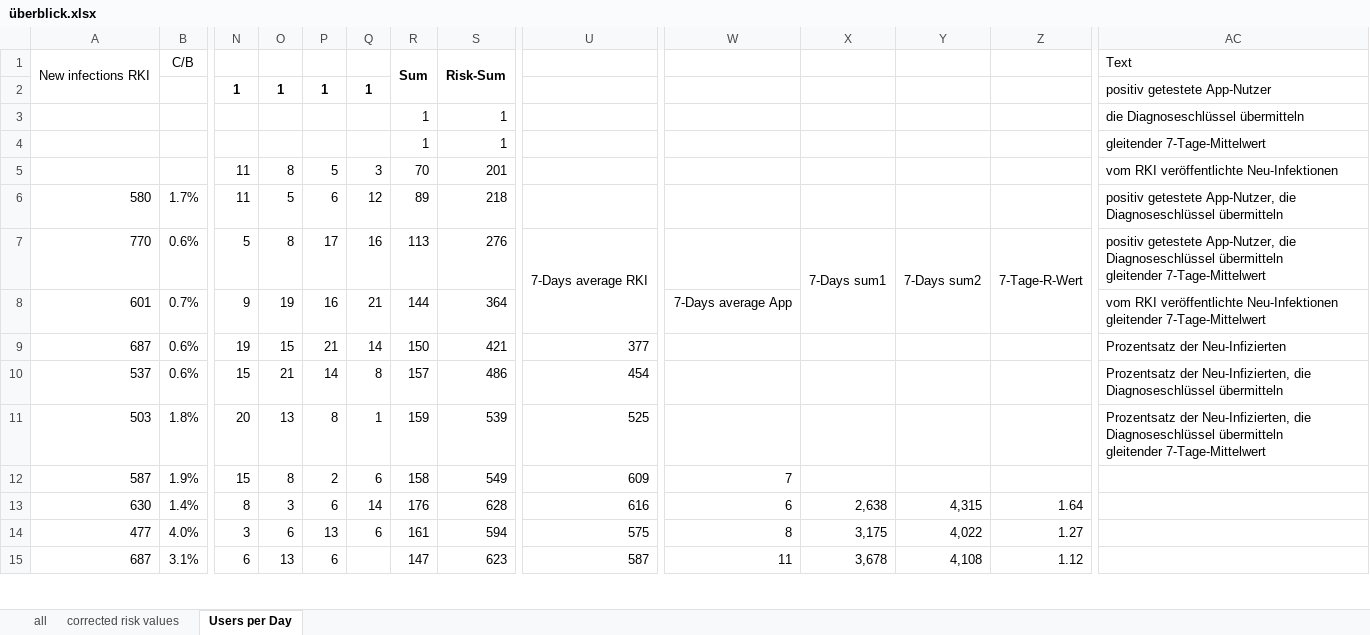
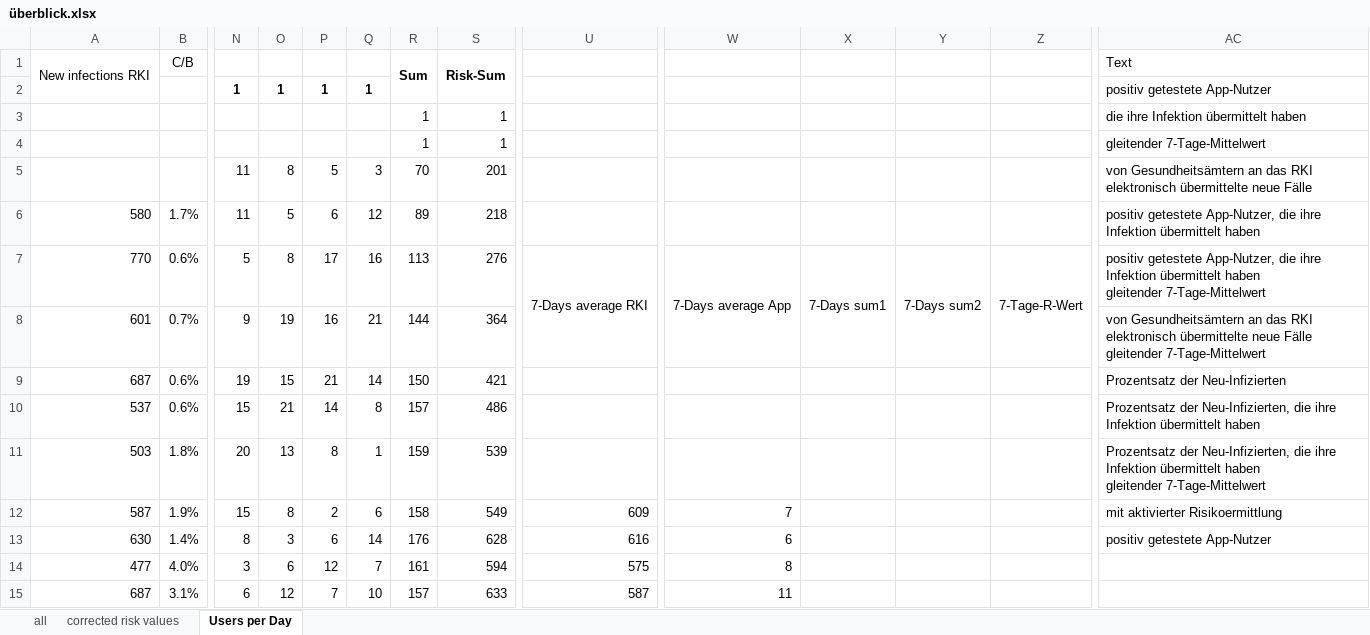
Before and after one commit to Tho-Mat/corona-stuff, an Excel workbook: überblick.xlsx, sheet Users per Day, drawn as a sheet; only a part is shown, gaps mark what is left out; values as stored, in another font and other column widths than the file's, no borders; charts and pictures not drawn; ↵ is a line break in a cell; the diff covers the shown part only; the diff names each change by its address in the sheet, - before the commit and + after, or states it on an @@ line.

```diff
--- a/überblick.xlsx (sheet Users per Day)
+++ b/überblick.xlsx (sheet Users per Day)
-AC3: die Diagnoseschlüssel übermitteln
+AC3: die ihre Infektion übermittelt haben
-AC5: vom RKI veröffentlichte Neu-Infektionen
+AC5: von Gesundheitsämtern an das RKI elektronisch übermittelte neue Fälle
-AC6: …App-Nutzer, die Diagnoseschlüssel übermitteln
+AC6: …App-Nutzer, die ihre Infektion übermittelt haben
-W7: (empty)
+W7: 7-Days average App
+W7:W8 merged
-AC7: …App-Nutzer, die Diagnoseschlüssel übermitteln ↵ gleitender 7-Tage-Mittelwert
+AC7: …App-Nutzer, die ihre Infektion übermittelt haben ↵ gleitender 7-Tage-Mittelwert
-W8: 7-Days average App
+W8: (empty)
-AC8: vom RKI veröffentlichte Neu-Infektionen ↵ gleitender 7-Tage-Mittelwert
+AC8: von Gesundheitsämtern an das RKI elektronisch übermittelte neue Fälle ↵ gleitender 7-Tage-Mittelwert
-U9: 377
+U9: (empty)
-U10: 454
+U10: (empty)
-AC10: …Neu-Infizierten, die Diagnoseschlüssel übermitteln
+AC10: …Neu-Infizierten, die ihre Infektion übermittelt haben
-U11: 525
+U11: (empty)
-AC11: …Neu-Infizierten, die Diagnoseschlüssel übermitteln ↵ gleitender 7-Tage-Mittelwert
+AC11: …Neu-Infizierten, die ihre Infektion übermittelt haben ↵ gleitender 7-Tage-Mittelwert
-AC12: (empty)
+AC12: mit aktivierter Risikoermittlung
-X13: 2,638
+X13: (empty)
-Y13: 4,315
+Y13: (empty)
-Z13: 1.64
+Z13: (empty)
-AC13: (empty)
+AC13: positiv getestete App-Nutzer
-P14: 13
+P14: 12
-Q14: 6
+Q14: 7
-X14: 3,175
+X14: (empty)
-Y14: 4,022
+Y14: (empty)
-Z14: 1.27
+Z14: (empty)
-O15: 13
+O15: 12
-P15: 6
+P15: 7
-Q15: (empty)
+Q15: 10
-R15: 147
+R15: 157
-S15: 623
+S15: 633
-X15: 3,678
+X15: (empty)
-Y15: 4,108
+Y15: (empty)
-Z15: 1.12
+Z15: (empty)
```
Also changed, not shown: 6 added rows, 4 removed rows and 59 edited cells elsewhere in this sheet, sheet corrected risk values, sheet all, formulas that keep their value, charts or pictures.
